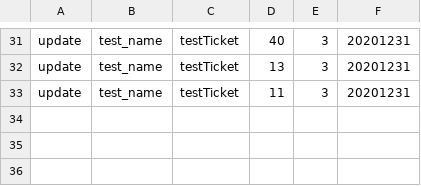
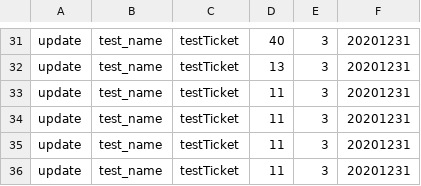
Before and after one commit to rickyzhangca/CISC-327, a CSV file: Kingston_transactions.csv, drawn as a sheet; only a part is shown, gaps mark what is left out; the diff names each change by its address in the sheet, - before the commit and + after, or states it on an @@ line.

```diff
--- a/Kingston_transactions.csv
+++ b/Kingston_transactions.csv
+row 34: update | test_name | testTicket | 11 | 3 | 20201231
+row 35: update | test_name | testTicket | 11 | 3 | 20201231
+row 36: update | test_name | testTicket | 11 | 3 | 20201231
```
Also changed, not shown: 3 other files.
